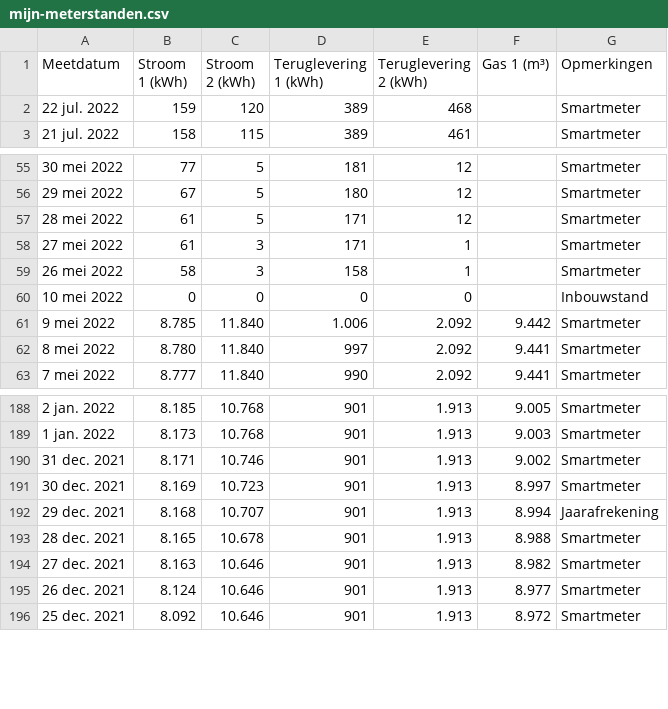
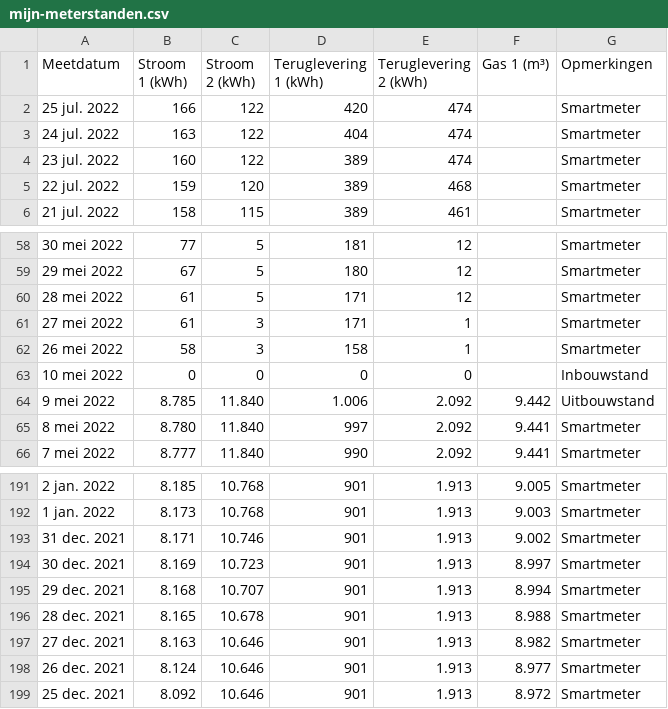
Before and after one commit to marcelkoopman/vattenfall, a CSV file: data/mijn-meterstanden.csv, drawn as a sheet; only a part is shown, gaps mark what is left out.

```diff
--- a/data/mijn-meterstanden.csv
+++ b/data/mijn-meterstanden.csv
@@ -1,2 +1,5 @@
 Meetdatum,Stroom 1 (kWh),Stroom 2 (kWh),Teruglevering 1 (kWh),Teruglevering 2 (kWh),Gas 1 (m³),Opmerkingen
+25 jul. 2022,166,122,420,474,,Smartmeter
+24 jul. 2022,163,122,404,474,,Smartmeter
+23 jul. 2022,160,122,389,474,,Smartmeter
 22 jul. 2022,159,120,389,468,,Smartmeter
@@ -60,3 +63,3 @@ Meetdatum,Stroom 1 (kWh),Stroom 2 (kWh),Teruglevering 1 (kWh),Teruglevering 2 (k
 10 mei 2022,0,0,0,0,,Inbouwstand
-9 mei 2022,8.785,11.840,1.006,2.092,9.442,Smartmeter
+9 mei 2022,8.785,11.840,1.006,2.092,9.442,Uitbouwstand
 8 mei 2022,8.780,11.840,997,2.092,9.441,Smartmeter
@@ -191,3 +194,3 @@ Meetdatum,Stroom 1 (kWh),Stroom 2 (kWh),Teruglevering 1 (kWh),Teruglevering 2 (k
 30 dec. 2021,8.169,10.723,901,1.913,8.997,Smartmeter
-29 dec. 2021,8.168,10.707,901,1.913,8.994,Jaarafrekening
+29 dec. 2021,8.168,10.707,901,1.913,8.994,Smartmeter
 28 dec. 2021,8.165,10.678,901,1.913,8.988,Smartmeter
```
Also changed, not shown: data/transformed.csv, 2 other files.
